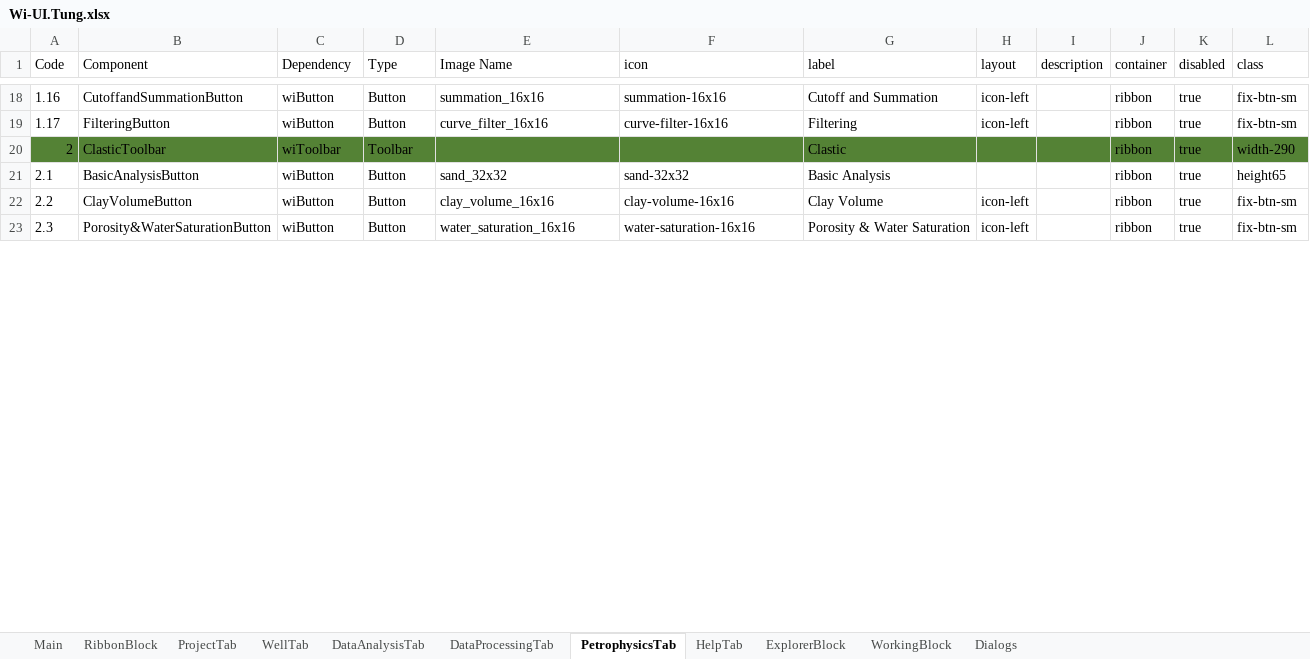
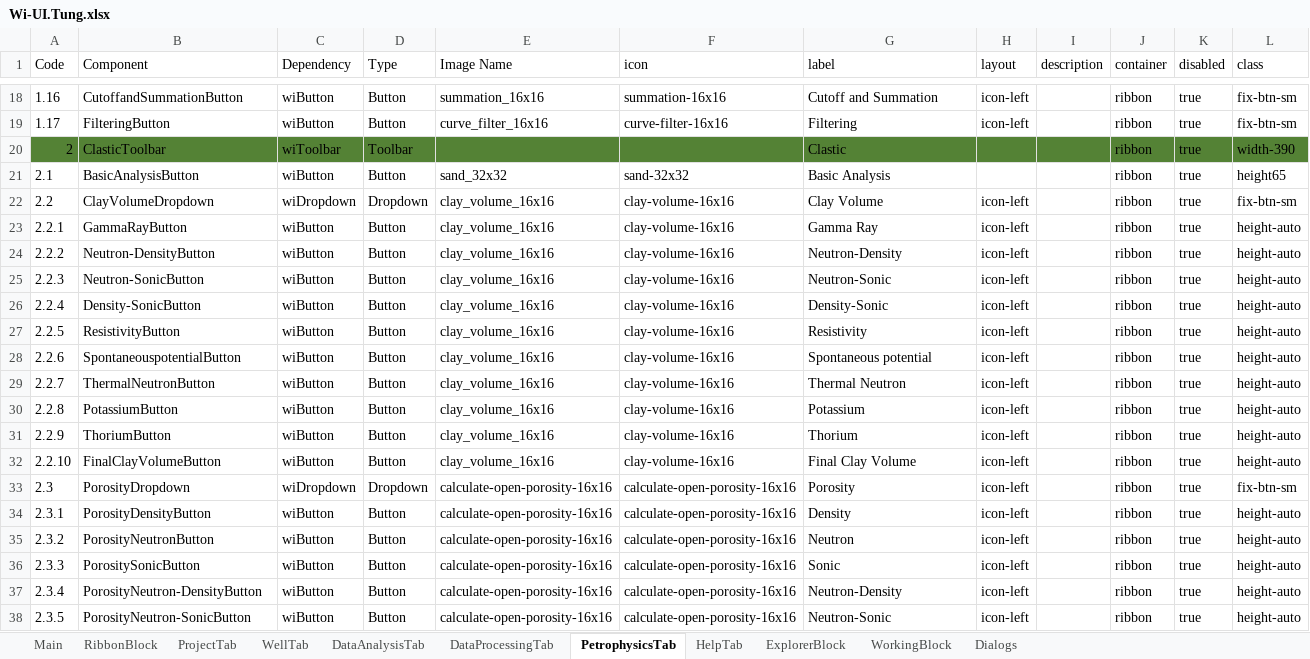
Before and after one commit to nhannt97hy/wi-angular, an Excel workbook: Wi-UI.Tung.xlsx, sheet PetrophysicsTab, drawn as a sheet; only a part is shown, gaps mark what is left out; values as stored, in another font and other column widths than the file's, no borders; addresses are those after the commit; the diff covers the shown part only; the diff names each change by its address in the sheet, - before the commit and + after, or states it on an @@ line.

Commit message:
update petrophysics ribbon, split wf-player

```diff
--- a/Wi-UI.Tung.xlsx (sheet PetrophysicsTab)
+++ b/Wi-UI.Tung.xlsx (sheet PetrophysicsTab)
-L20 (class): width-290
+L20 (class): width-390
-B22 (Component): ClayVolumeButton
+B22 (Component): ClayVolumeDropdown
-C22 (Dependency): wiButton
+C22 (Dependency): wiDropdown
-D22 (Type): Button
+D22 (Type): Dropdown
+row 23: 2.2.1 | GammaRayButton | wiButton | Button | clay_volume_16x16 | clay-volume-16x16 | Gamma Ray | icon-left |  | ribbon | true | height-auto
+row 24: 2.2.2 | Neutron-DensityButton | wiButton | Button | clay_volume_16x16 | clay-volume-16x16 | Neutron-Density | icon-left |  | ribbon | true | height-auto
+row 25: 2.2.3 | Neutron-SonicButton | wiButton | Button | clay_volume_16x16 | clay-volume-16x16 | Neutron-Sonic | icon-left |  | ribbon | true | height-auto
+row 26: 2.2.4 | Density-SonicButton | wiButton | Button | clay_volume_16x16 | clay-volume-16x16 | Density-Sonic | icon-left |  | ribbon | true | height-auto
+row 27: 2.2.5 | ResistivityButton | wiButton | Button | clay_volume_16x16 | clay-volume-16x16 | Resistivity | icon-left |  | ribbon | true | height-auto
+row 28: 2.2.6 | SpontaneouspotentialButton | wiButton | Button | clay_volume_16x16 | clay-volume-16x16 | Spontaneous potential | icon-left |  | ribbon | true | height-auto
+row 29: 2.2.7 | ThermalNeutronButton | wiButton | Button | clay_volume_16x16 | clay-volume-16x16 | Thermal Neutron | icon-left |  | ribbon | true | height-auto
+row 30: 2.2.8 | PotassiumButton | wiButton | Button | clay_volume_16x16 | clay-volume-16x16 | Potassium | icon-left |  | ribbon | true | height-auto
+row 31: 2.2.9 | ThoriumButton | wiButton | Button | clay_volume_16x16 | clay-volume-16x16 | Thorium | icon-left |  | ribbon | true | height-auto
+row 32: 2.2.10 | FinalClayVolumeButton | wiButton | Button | clay_volume_16x16 | clay-volume-16x16 | Final Clay Volume | icon-left |  | ribbon | true | height-auto
-B33 (Component): Porosity&WaterSaturationButton
+B33 (Component): PorosityDropdown
-C33 (Dependency): wiButton
+C33 (Dependency): wiDropdown
-D33 (Type): Button
+D33 (Type): Dropdown
-E33 (Image Name): water_saturation_16x16
+E33 (Image Name): calculate-open-porosity-16x16
-F33 (icon): water-saturation-16x16
+F33 (icon): calculate-open-porosity-16x16
-G33 (label): Porosity & Water Saturation
+G33 (label): Porosity
+row 34: 2.3.1 | PorosityDensityButton | wiButton | Button | calculate-open-porosity-16x16 | calculate-open-porosity-16x16 | Density | icon-left |  | ribbon | true | height-auto
+row 35: 2.3.2 | PorosityNeutronButton | wiButton | Button | calculate-open-porosity-16x16 | calculate-open-porosity-16x16 | Neutron | icon-left |  | ribbon | true | height-auto
+row 36: 2.3.3 | PorositySonicButton | wiButton | Button | calculate-open-porosity-16x16 | calculate-open-porosity-16x16 | Sonic | icon-left |  | ribbon | true | height-auto
+row 37: 2.3.4 | PorosityNeutron-DensityButton | wiButton | Button | calculate-open-porosity-16x16 | calculate-open-porosity-16x16 | Neutron-Density | icon-left |  | ribbon | true | height-auto
+row 38: 2.3.5 | PorosityNeutron-SonicButton | wiButton | Button | calculate-open-porosity-16x16 | calculate-open-porosity-16x16 | Neutron-Sonic | icon-left |  | ribbon | true | height-auto
```
Also changed, not shown: 11 added rows and 7 edited cells elsewhere in this sheet, sheet DataProcessingTab, sheet ProjectTab, formulas that keep their value, 9 other files.
